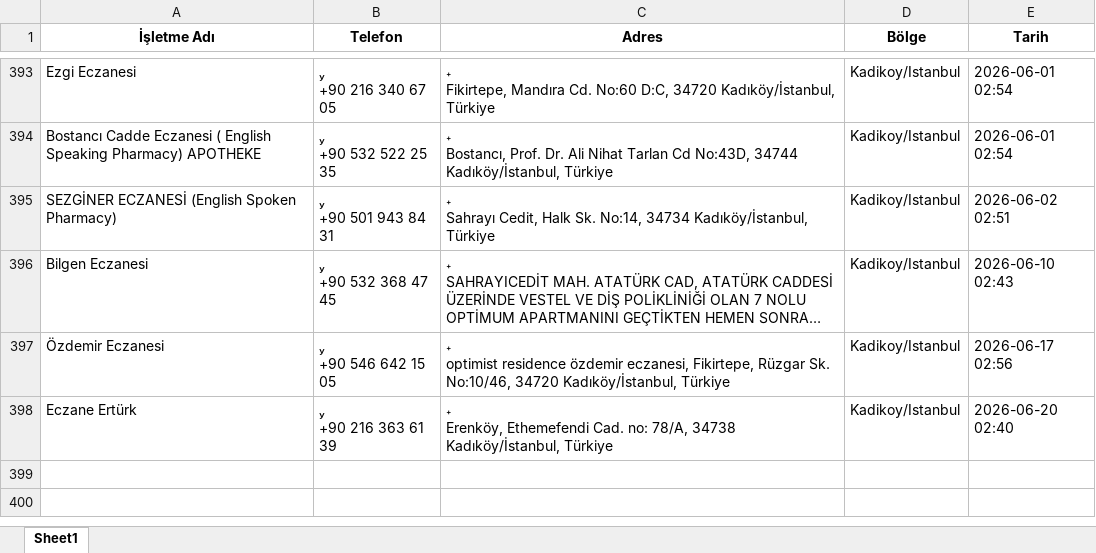
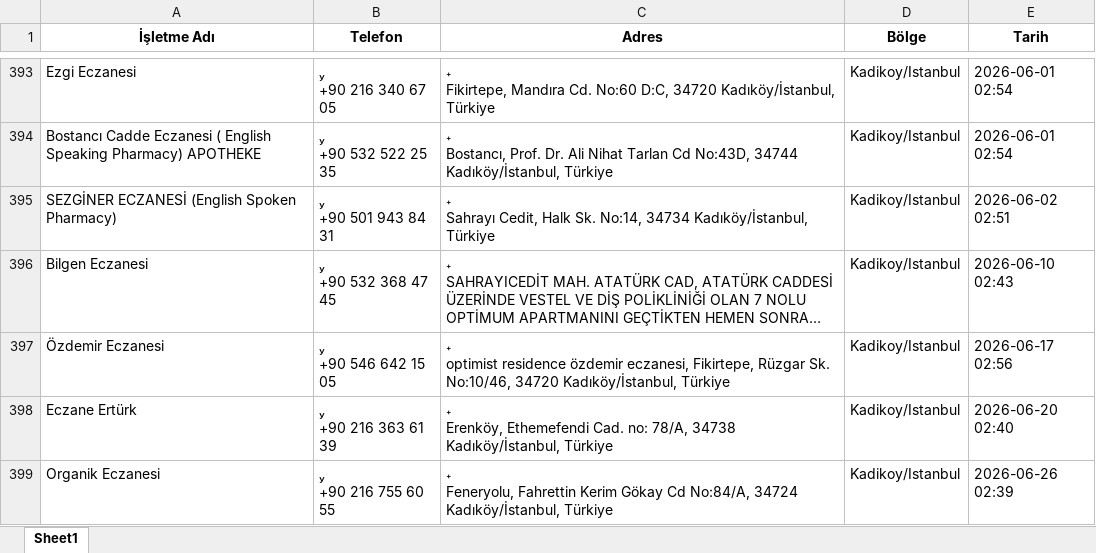
Before and after one commit to Berkaytaf/eczane-bot, an Excel workbook: leads_output.xlsx, sheet Sheet1, drawn as a sheet; only a part is shown, gaps mark what is left out; long unchanged cells end in …; values as stored, in another font and other column widths than the file's, no borders; ↵ is a line break in a cell; the diff names each change by its address in the sheet, - before the commit and + after, or states it on an @@ line.

```diff
--- a/leads_output.xlsx (sheet Sheet1)
+++ b/leads_output.xlsx (sheet Sheet1)
+row 399: Organik Eczanesi |  ↵ +90 216 755 60 55 |  ↵ Feneryolu, Fahrettin Kerim Gökay Cd No:84/A, 34724 Kadıköy/İstanbul, Türkiye | Kadikoy/Istanbul | 2026-06-26 02:39
```
Also changed, not shown: 2 other files.
